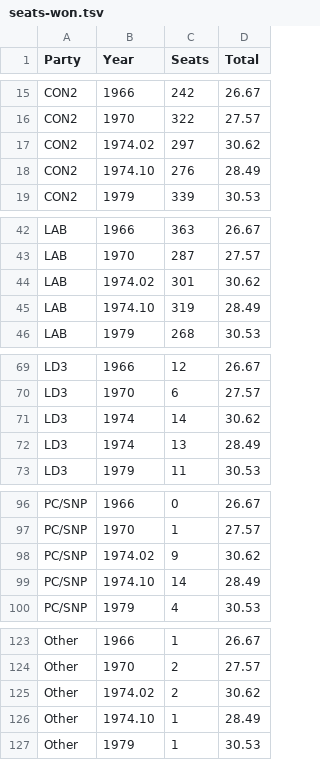
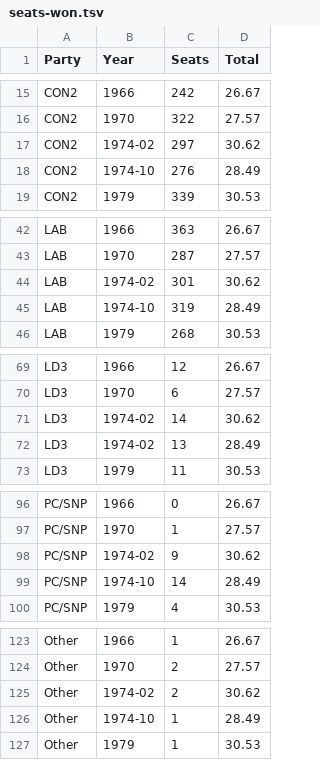
Before and after one commit to SPH73/uk-ge-results-dashboard-blog, a TSV file: data/seats-won.tsv, drawn as a sheet; only a part is shown, gaps mark what is left out.

Commit message:
update seats-won.tsv 1974

```diff
--- a/data/seats-won.tsv
+++ b/data/seats-won.tsv
@@ -16,4 +16,4 @@ CON2	1966	242	26.67
 CON2	1970	322	27.57
-CON2	1974.02	297	30.62
-CON2	1974.10	276	28.49
+CON2	1974-02	297	30.62
+CON2	1974-10	276	28.49
 CON2	1979	339	30.53
@@ -43,4 +43,4 @@ LAB	1966	363	26.67
 LAB	1970	287	27.57
-LAB	1974.02	301	30.62
-LAB	1974.10	319	28.49
+LAB	1974-02	301	30.62
+LAB	1974-10	319	28.49
 LAB	1979	268	30.53
@@ -70,4 +70,4 @@ LD3	1966	12	26.67
 LD3	1970	6	27.57
-LD3	1974	14	30.62
-LD3	1974	13	28.49
+LD3	1974-02	14	30.62
+LD3	1974-02	13	28.49
 LD3	1979	11	30.53
@@ -97,4 +97,4 @@ PC/SNP	1966	0	26.67
 PC/SNP	1970	1	27.57
-PC/SNP	1974.02	9	30.62
-PC/SNP	1974.10	14	28.49
+PC/SNP	1974-02	9	30.62
+PC/SNP	1974-10	14	28.49
 PC/SNP	1979	4	30.53
@@ -124,4 +124,4 @@ Other 	1966	1	26.67
 Other 	1970	2	27.57
-Other 	1974.02	2	30.62
-Other 	1974.10	1	28.49
+Other 	1974-02	2	30.62
+Other 	1974-10	1	28.49
 Other 	1979	1	30.53
```
